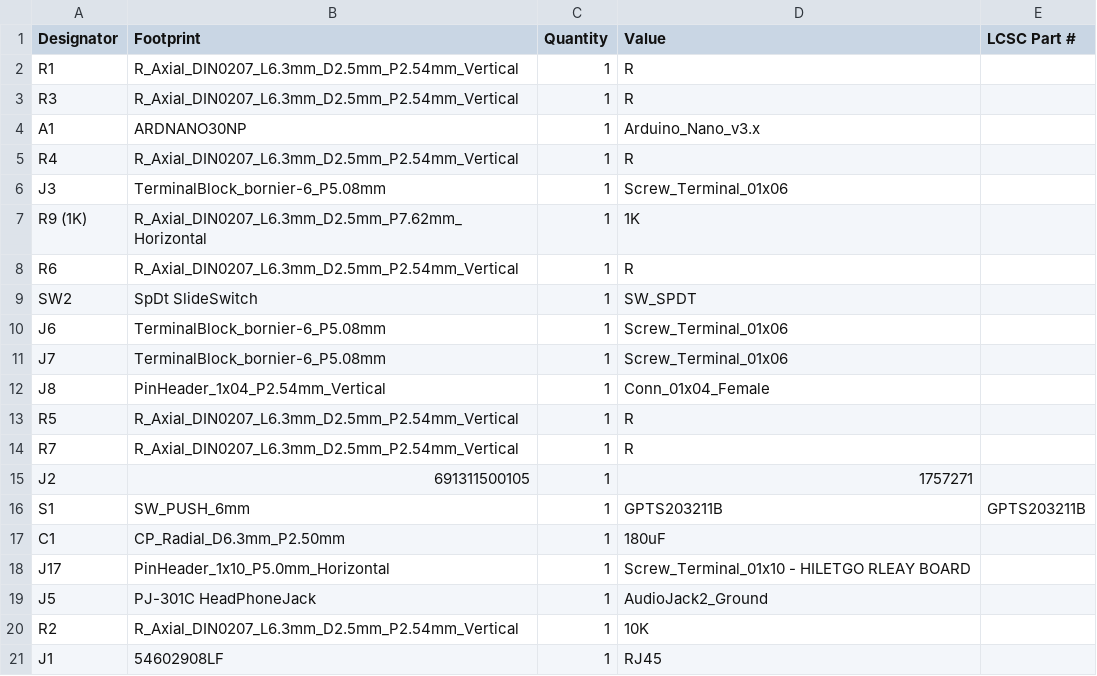
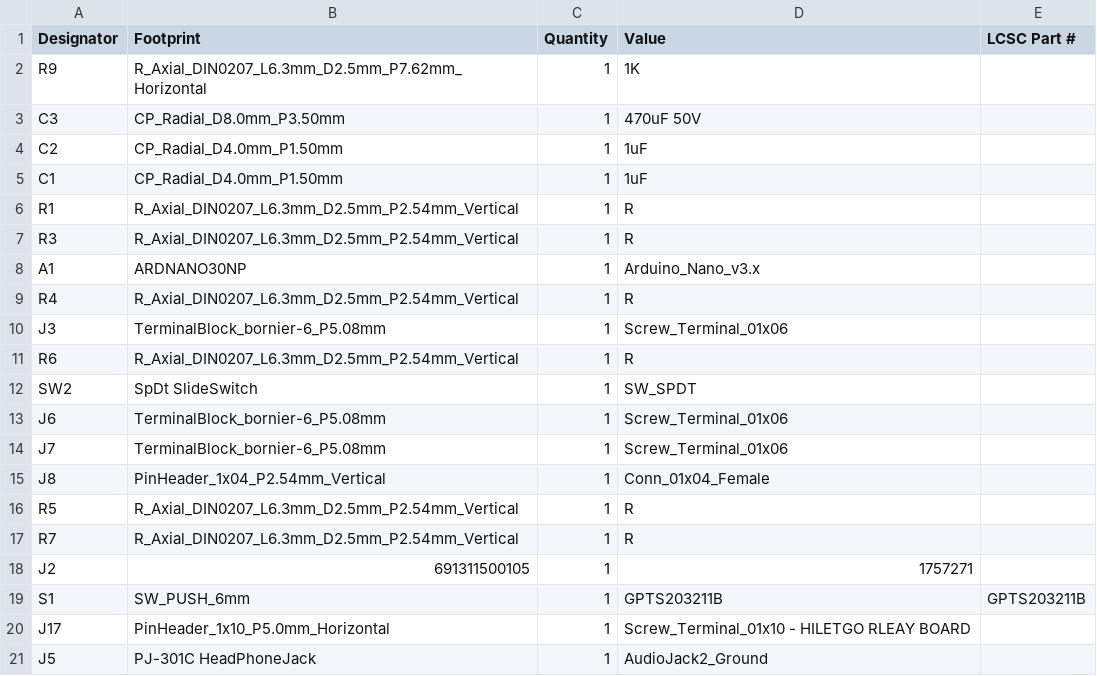
Before and after one commit to JamesM92/ScareBanger, a CSV file: PCB/production/bom.csv, drawn as a sheet; only a part is shown; the shorter side is filled out with more unchanged rows.

```diff
--- a/PCB/production/bom.csv
+++ b/PCB/production/bom.csv
@@ -1,2 +1,6 @@
 Designator,Footprint,Quantity,Value,LCSC Part #
+R9,R_Axial_DIN0207_L6.3mm_D2.5mm_P7.62mm_Horizontal,1,1K,
+C3,CP_Radial_D8.0mm_P3.50mm,1,470uF 50V,
+C2,CP_Radial_D4.0mm_P1.50mm,1,1uF,
+C1,CP_Radial_D4.0mm_P1.50mm,1,1uF,
 R1,R_Axial_DIN0207_L6.3mm_D2.5mm_P2.54mm_Vertical,1,R,
@@ -6,3 +10,2 @@ R4,R_Axial_DIN0207_L6.3mm_D2.5mm_P2.54mm_Vertical,1,R,
 J3,TerminalBlock_bornier-6_P5.08mm,1,Screw_Terminal_01x06,
-R9 (1K),R_Axial_DIN0207_L6.3mm_D2.5mm_P7.62mm_Horizontal,1,1K,
 R6,R_Axial_DIN0207_L6.3mm_D2.5mm_P2.54mm_Vertical,1,R,
@@ -16,3 +19,2 @@ J2,691311500105,1,1757271,
 S1,SW_PUSH_6mm,1,GPTS203211B,GPTS203211B
-C1,CP_Radial_D6.3mm_P2.50mm,1,180uF,
 J17,PinHeader_1x10_P5.0mm_Horizontal,1,Screw_Terminal_01x10 -  HILETGO RLEAY BOARD,
```
Also changed, not shown: PCB/production/positions.csv, 22 other files.
